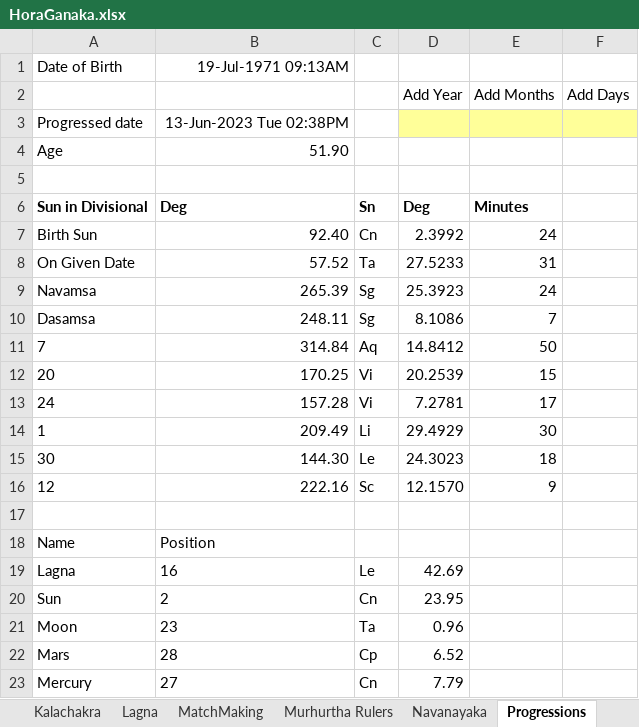
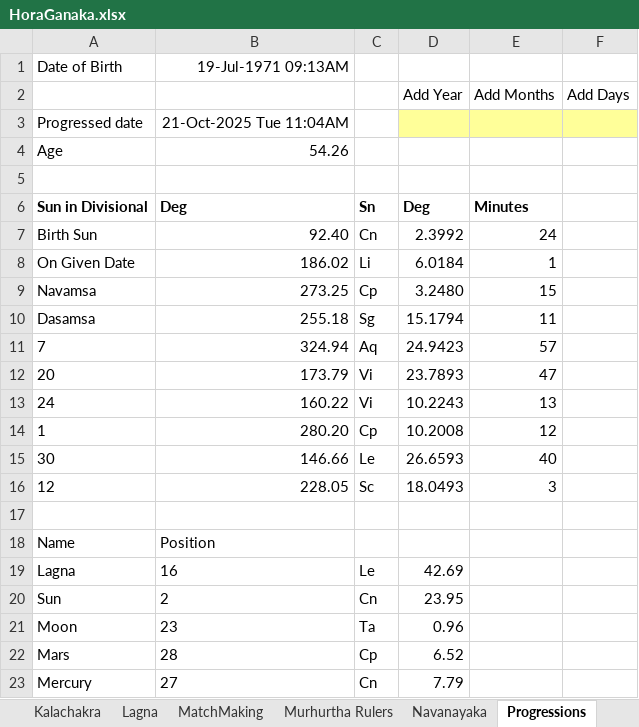
Before and after one commit to SanjayPrabhakaran/HoraGanaka, an Excel workbook: HoraGanaka.xlsx, sheet Progressions, drawn as a sheet; only a part is shown; values as stored, in another font and other column widths than the file's, no borders; the diff names each change by its address in the sheet, - before the commit and + after, or states it on an @@ line.

```diff
--- a/HoraGanaka.xlsx (sheet Progressions)
+++ b/HoraGanaka.xlsx (sheet Progressions)
-B3: 13-Jun-2023 Tue 02:38PM
+B3: 21-Oct-2025 Tue 11:04AM
-B4: 51.90
+B4: 54.26
-B8: 57.52
+B8: 186.02
-C8: Ta
+C8: Li
-D8 (Add Year): 27.5233
+D8 (Add Year): 6.0184
-E8 (Add Months): 31
+E8 (Add Months): 1
-B9: 265.39
+B9: 273.25
-C9: Sg
+C9: Cp
-D9 (Add Year): 25.3923
+D9 (Add Year): 3.2480
-E9 (Add Months): 24
+E9 (Add Months): 15
-B10: 248.11
+B10: 255.18
-D10 (Add Year): 8.1086
+D10 (Add Year): 15.1794
-E10 (Add Months): 7
+E10 (Add Months): 11
-B11: 314.84
+B11: 324.94
-D11 (Add Year): 14.8412
+D11 (Add Year): 24.9423
-E11 (Add Months): 50
+E11 (Add Months): 57
-B12: 170.25
+B12: 173.79
-D12 (Add Year): 20.2539
+D12 (Add Year): 23.7893
-E12 (Add Months): 15
+E12 (Add Months): 47
-B13: 157.28
+B13: 160.22
-D13 (Add Year): 7.2781
+D13 (Add Year): 10.2243
-E13 (Add Months): 17
+E13 (Add Months): 13
-B14: 209.49
+B14: 280.20
-C14: Li
+C14: Cp
-D14 (Add Year): 29.4929
+D14 (Add Year): 10.2008
-E14 (Add Months): 30
+E14 (Add Months): 12
-B15: 144.30
+B15: 146.66
-D15 (Add Year): 24.3023
+D15 (Add Year): 26.6593
-E15 (Add Months): 18
+E15 (Add Months): 40
-B16: 222.16
+B16: 228.05
-D16 (Add Year): 12.1570
+D16 (Add Year): 18.0493
-E16 (Add Months): 9
+E16 (Add Months): 3
```
Also changed, not shown: sheet Vimshottari, sheet Udu, sheet NarayanaDasa, sheet DATA, sheet Vimshottari@Date, sheet WorkSheet, 5 more sheets, formulas that keep their value, hidden cells, charts or pictures.
